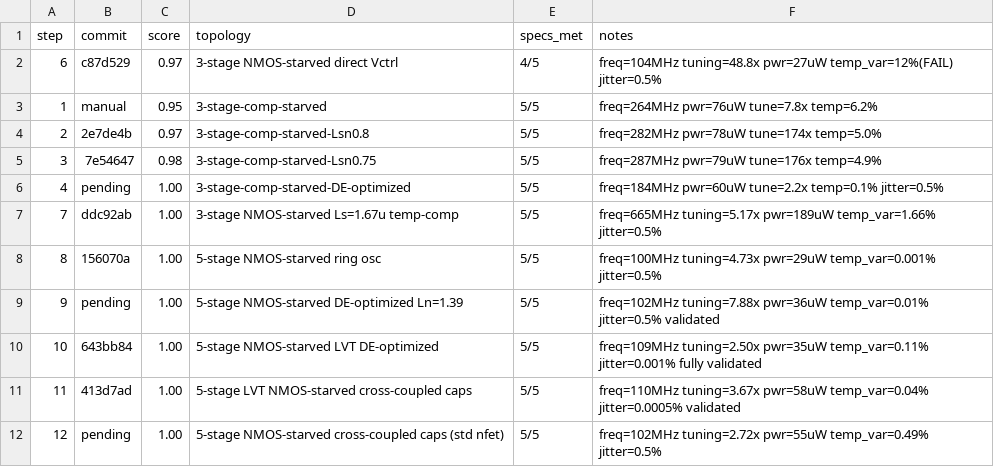
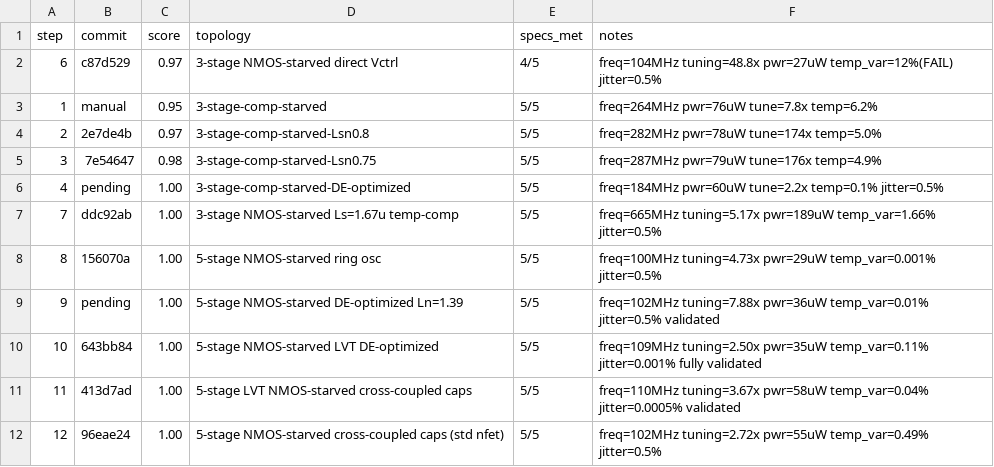
Before and after one commit to edonD/sky130-ring-osc, a TSV file: results.tsv, drawn as a sheet.

```diff
--- a/results.tsv
+++ b/results.tsv
@@ -11,2 +11,2 @@ step	commit	score	topology	specs_met	notes
 11	413d7ad	1.00	5-stage LVT NMOS-starved cross-coupled caps	5/5	freq=110MHz tuning=3.67x pwr=58uW temp_var=0.04% jitter=0.0005% validated
-12	pending	1.00	5-stage NMOS-starved cross-coupled caps (std nfet)	5/5	freq=102MHz tuning=2.72x pwr=55uW temp_var=0.49% jitter=0.5%
+12	96eae24	1.00	5-stage NMOS-starved cross-coupled caps (std nfet)	5/5	freq=102MHz tuning=2.72x pwr=55uW temp_var=0.49% jitter=0.5%
```
